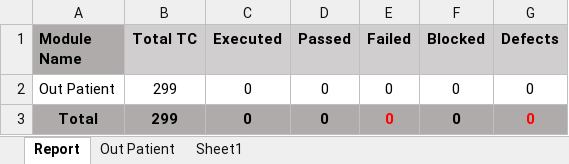
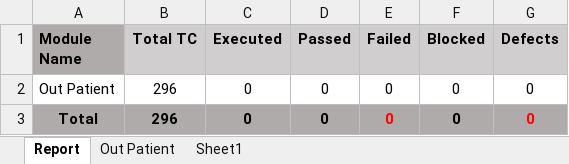
Before and after one commit to RijoJohnPatric/Mediware-Repository, an Excel workbook: Test Execution/Poornima/Test Case- Out Patient.xlsx, sheet Report, drawn as a sheet; values as stored, in another font and other column widths than the file's, no borders; the diff names each change by its address in the sheet, - before the commit and + after, or states it on an @@ line.

```diff
--- a/Test Execution/Poornima/Test Case- Out Patient.xlsx (sheet Report)
+++ b/Test Execution/Poornima/Test Case- Out Patient.xlsx (sheet Report)
-B2:B3 (Total TC): 299
+B2:B3 (Total TC): 296
```
Also changed, not shown: sheet Out Patient, sheet Sheet1, 1 other file.
